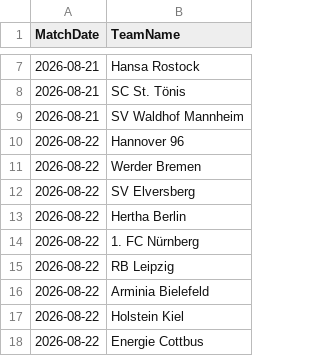
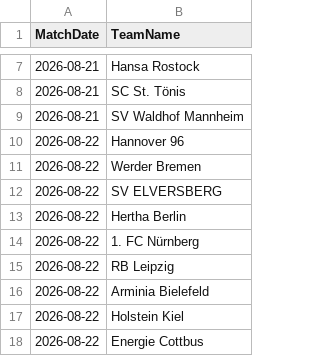
Before and after one commit to gmalbert/bundesliga, a CSV file: data_files/raw/copa_fixtures.csv, drawn as a sheet; only a part is shown, gaps mark what is left out.

```diff
--- a/data_files/raw/copa_fixtures.csv
+++ b/data_files/raw/copa_fixtures.csv
@@ -11,3 +11,3 @@ MatchDate,TeamName
 2026-08-22,Werder Bremen
-2026-08-22,SV Elversberg
+2026-08-22,SV ELVERSBERG
 2026-08-22,Hertha Berlin
```
Also changed, not shown: data_files/raw/match_weather.csv, models/poisson_strengths.csv, 3 other files.
